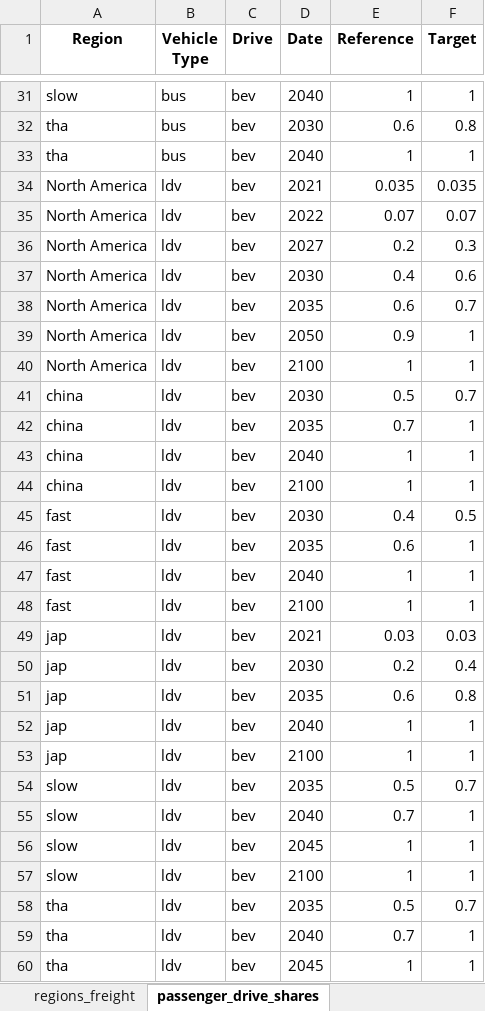
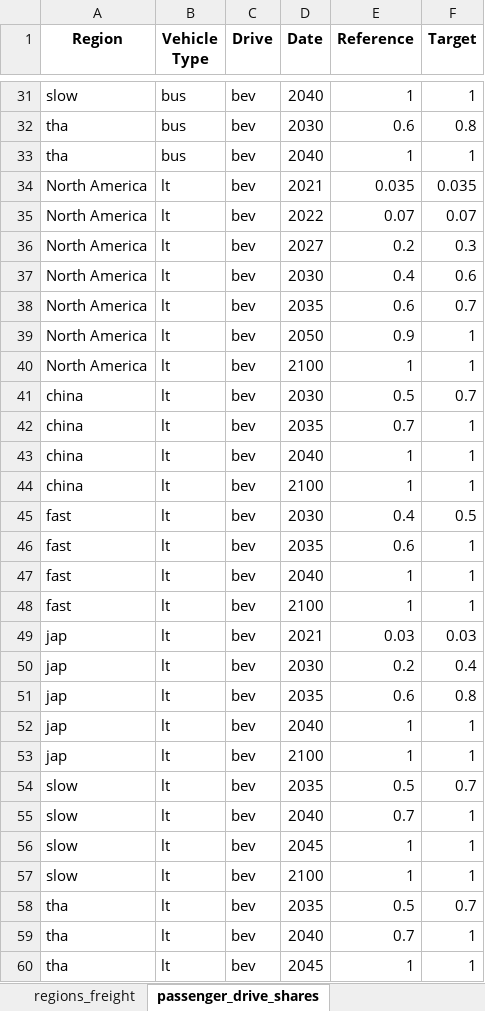
Before and after one commit to asia-pacific-energy-research-centre/transport_model_9th_edition, an Excel workbook: input_data/vehicle_sales_share_inputs.xlsx, sheet passenger_drive_shares, drawn as a sheet; only a part is shown, gaps mark what is left out; values as stored, in another font and other column widths than the file's, no borders; conditional formats not drawn; the diff covers the shown part only; the diff names each change by its address in the sheet, - before the commit and + after, or states it on an @@ line.

```diff
--- a/input_data/vehicle_sales_share_inputs.xlsx (sheet passenger_drive_shares)
+++ b/input_data/vehicle_sales_share_inputs.xlsx (sheet passenger_drive_shares)
-B34:B60 (Vehicle Type): ldv
+B34:B60 (Vehicle Type): lt
```
Also changed, not shown: 76 edited cells elsewhere in this sheet, sheet vehicle_type_growth, 1 other file.
